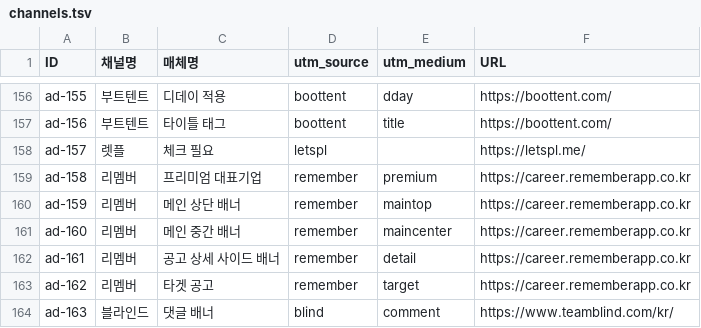
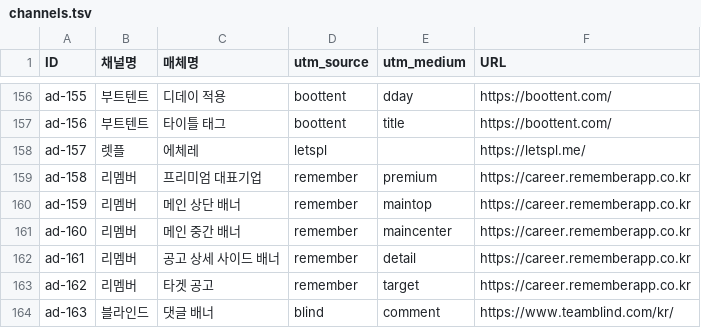
Before and after one commit to sgpark27/utmbuilderfornhr, a TSV file: data/channels.tsv, drawn as a sheet; only a part is shown, gaps mark what is left out.

Commit message:
수정완료

```diff
--- a/data/channels.tsv
+++ b/data/channels.tsv
@@ -157,3 +157,3 @@ ad-155	부트텐트	디데이 적용	boottent	dday	https://boottent.com/
 ad-156	부트텐트	타이틀 태그	boottent	title	https://boottent.com/
-ad-157	렛플	체크 필요	letspl		https://letspl.me/
+ad-157	렛플	에체레	letspl		https://letspl.me/
 ad-158	리멤버	프리미엄 대표기업	remember	premium	https://career.rememberapp.co.kr
```
